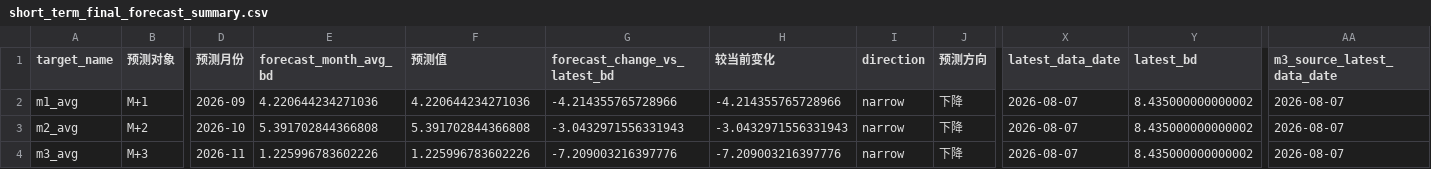
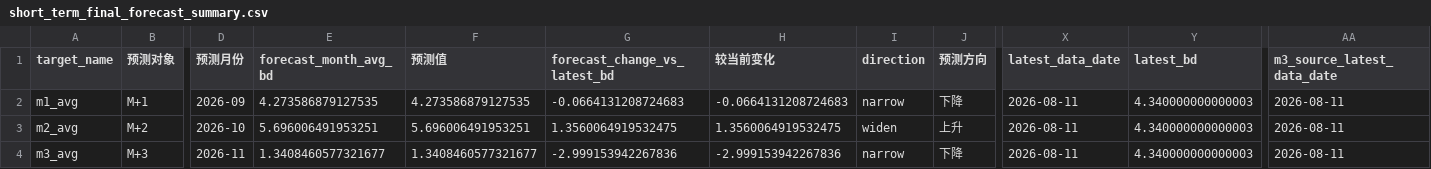
Before and after one commit to zyb0716-svg/bd-daily-report, a CSV file: short_term_final_forecast_summary.csv, drawn as a sheet; only a part is shown, gaps mark what is left out; the diff names each change by its address in the sheet, - before the commit and + after, or states it on an @@ line.

```diff
--- a/short_term_final_forecast_summary.csv
+++ b/short_term_final_forecast_summary.csv
-E2 (forecast_month_avg_bd): 4.220644234271036
+E2 (forecast_month_avg_bd): 4.273586879127535
-F2 (预测值): 4.220644234271036
+F2 (预测值): 4.273586879127535
-G2 (forecast_change_vs_latest_bd): -4.214355765728966
+G2 (forecast_change_vs_latest_bd): -0.0664131208724683
-H2 (较当前变化): -4.214355765728966
+H2 (较当前变化): -0.0664131208724683
-X2:X4 (latest_data_date): 2026-08-07
+X2:X4 (latest_data_date): 2026-08-11
-Y2:Y4 (latest_bd): 8.435000000000002
+Y2:Y4 (latest_bd): 4.340000000000003
-AA2:AA4 (m3_source_latest_data_date): 2026-08-07
+AA2:AA4 (m3_source_latest_data_date): 2026-08-11
-E3 (forecast_month_avg_bd): 5.391702844366808
+E3 (forecast_month_avg_bd): 5.696006491953251
-F3 (预测值): 5.391702844366808
+F3 (预测值): 5.696006491953251
-G3 (forecast_change_vs_latest_bd): -3.0432971556331943
+G3 (forecast_change_vs_latest_bd): 1.3560064919532475
-H3 (较当前变化): -3.0432971556331943
+H3 (较当前变化): 1.3560064919532475
-I3 (direction): narrow
+I3 (direction): widen
-J3 (预测方向): 下降
+J3 (预测方向): 上升
-E4 (forecast_month_avg_bd): 1.225996783602226
+E4 (forecast_month_avg_bd): 1.3408460577321677
-F4 (预测值): 1.225996783602226
+F4 (预测值): 1.3408460577321677
-G4 (forecast_change_vs_latest_bd): -7.209003216397776
+G4 (forecast_change_vs_latest_bd): -2.999153942267836
-H4 (较当前变化): -7.209003216397776
+H4 (较当前变化): -2.999153942267836
```
Also changed, not shown: final_forecast_lock.csv, 4 other files.
